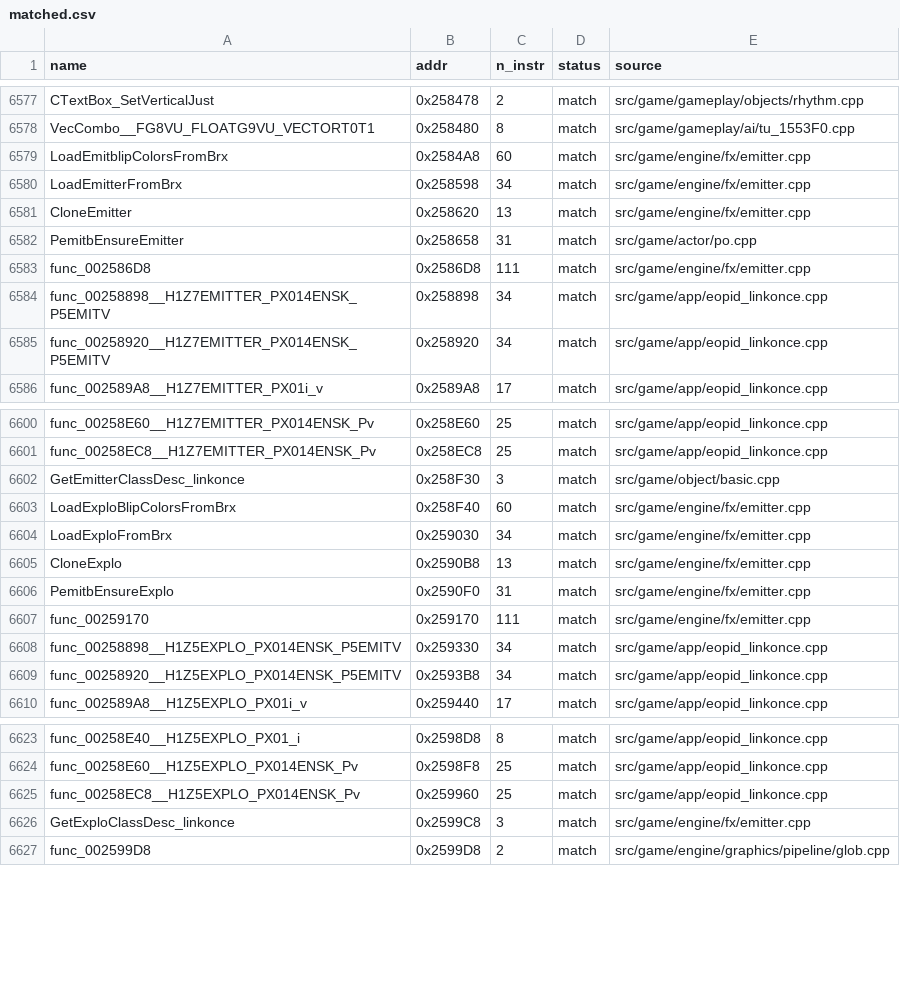
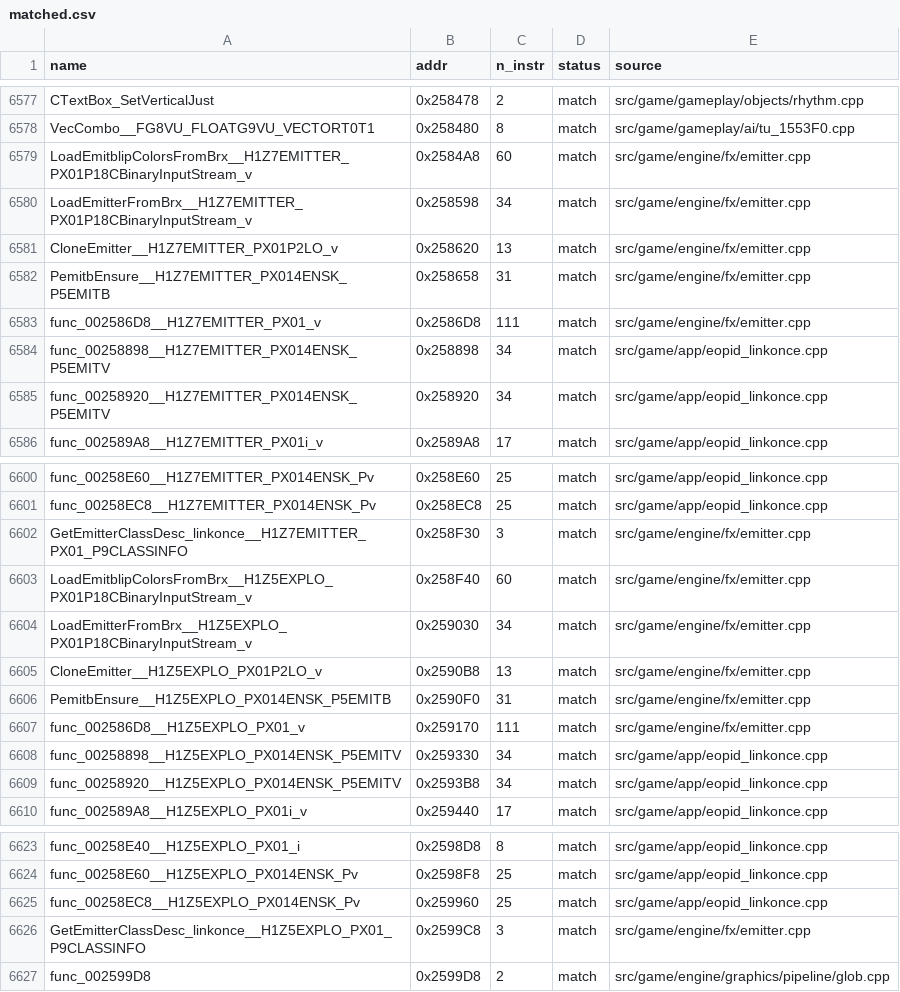
Before and after one commit to brc7/sly2-decomp, a CSV file: config/matched.csv, drawn as a sheet; only a part is shown, gaps mark what is left out.

```diff
--- a/config/matched.csv
+++ b/config/matched.csv
@@ -6578,7 +6578,7 @@ CTextBox_SetVerticalJust,0x258478,2,match,src/game/gameplay/objects/rhythm.cpp
 VecCombo__FG8VU_FLOATG9VU_VECTORT0T1,0x258480,8,match,src/game/gameplay/ai/tu_1553F0.cpp
-LoadEmitblipColorsFromBrx,0x2584A8,60,match,src/game/engine/fx/emitter.cpp
-LoadEmitterFromBrx,0x258598,34,match,src/game/engine/fx/emitter.cpp
-CloneEmitter,0x258620,13,match,src/game/engine/fx/emitter.cpp
-PemitbEnsureEmitter,0x258658,31,match,src/game/actor/po.cpp
-func_002586D8,0x2586D8,111,match,src/game/engine/fx/emitter.cpp
+LoadEmitblipColorsFromBrx__H1Z7EMITTER_PX01P18CBinaryInputStream_v,0x2584A8,60,match,src/game/engine/fx/emitter.cpp
+LoadEmitterFromBrx__H1Z7EMITTER_PX01P18CBinaryInputStream_v,0x258598,34,match,src/game/engine/fx/emitter.cpp
+CloneEmitter__H1Z7EMITTER_PX01P2LO_v,0x258620,13,match,src/game/engine/fx/emitter.cpp
+PemitbEnsure__H1Z7EMITTER_PX014ENSK_P5EMITB,0x258658,31,match,src/game/engine/fx/emitter.cpp
+func_002586D8__H1Z7EMITTER_PX01_v,0x2586D8,111,match,src/game/engine/fx/emitter.cpp
 func_00258898__H1Z7EMITTER_PX014ENSK_P5EMITV,0x258898,34,match,src/game/app/eopid_linkonce.cpp
@@ -6601,8 +6601,8 @@ func_00258E60__H1Z7EMITTER_PX014ENSK_Pv,0x258E60,25,match,src/game/app/eopid_lin
 func_00258EC8__H1Z7EMITTER_PX014ENSK_Pv,0x258EC8,25,match,src/game/app/eopid_linkonce.cpp
-GetEmitterClassDesc_linkonce,0x258F30,3,match,src/game/object/basic.cpp
-LoadExploBlipColorsFromBrx,0x258F40,60,match,src/game/engine/fx/emitter.cpp
-LoadExploFromBrx,0x259030,34,match,src/game/engine/fx/emitter.cpp
-CloneExplo,0x2590B8,13,match,src/game/engine/fx/emitter.cpp
-PemitbEnsureExplo,0x2590F0,31,match,src/game/engine/fx/emitter.cpp
-func_00259170,0x259170,111,match,src/game/engine/fx/emitter.cpp
+GetEmitterClassDesc_linkonce__H1Z7EMITTER_PX01_P9CLASSINFO,0x258F30,3,match,src/game/engine/fx/emitter.cpp
+LoadEmitblipColorsFromBrx__H1Z5EXPLO_PX01P18CBinaryInputStream_v,0x258F40,60,match,src/game/engine/fx/emitter.cpp
+LoadEmitterFromBrx__H1Z5EXPLO_PX01P18CBinaryInputStream_v,0x259030,34,match,src/game/engine/fx/emitter.cpp
+CloneEmitter__H1Z5EXPLO_PX01P2LO_v,0x2590B8,13,match,src/game/engine/fx/emitter.cpp
+PemitbEnsure__H1Z5EXPLO_PX014ENSK_P5EMITB,0x2590F0,31,match,src/game/engine/fx/emitter.cpp
+func_002586D8__H1Z5EXPLO_PX01_v,0x259170,111,match,src/game/engine/fx/emitter.cpp
 func_00258898__H1Z5EXPLO_PX014ENSK_P5EMITV,0x259330,34,match,src/game/app/eopid_linkonce.cpp
@@ -6625,3 +6625,3 @@ func_00258E60__H1Z5EXPLO_PX014ENSK_Pv,0x2598F8,25,match,src/game/app/eopid_linko
 func_00258EC8__H1Z5EXPLO_PX014ENSK_Pv,0x259960,25,match,src/game/app/eopid_linkonce.cpp
-GetExploClassDesc_linkonce,0x2599C8,3,match,src/game/engine/fx/emitter.cpp
+GetEmitterClassDesc_linkonce__H1Z5EXPLO_PX01_P9CLASSINFO,0x2599C8,3,match,src/game/engine/fx/emitter.cpp
 func_002599D8,0x2599D8,2,match,src/game/engine/graphics/pipeline/glob.cpp
```
Also changed, not shown: config/functions.csv, tools/layout/units.csv, 6 other files.
